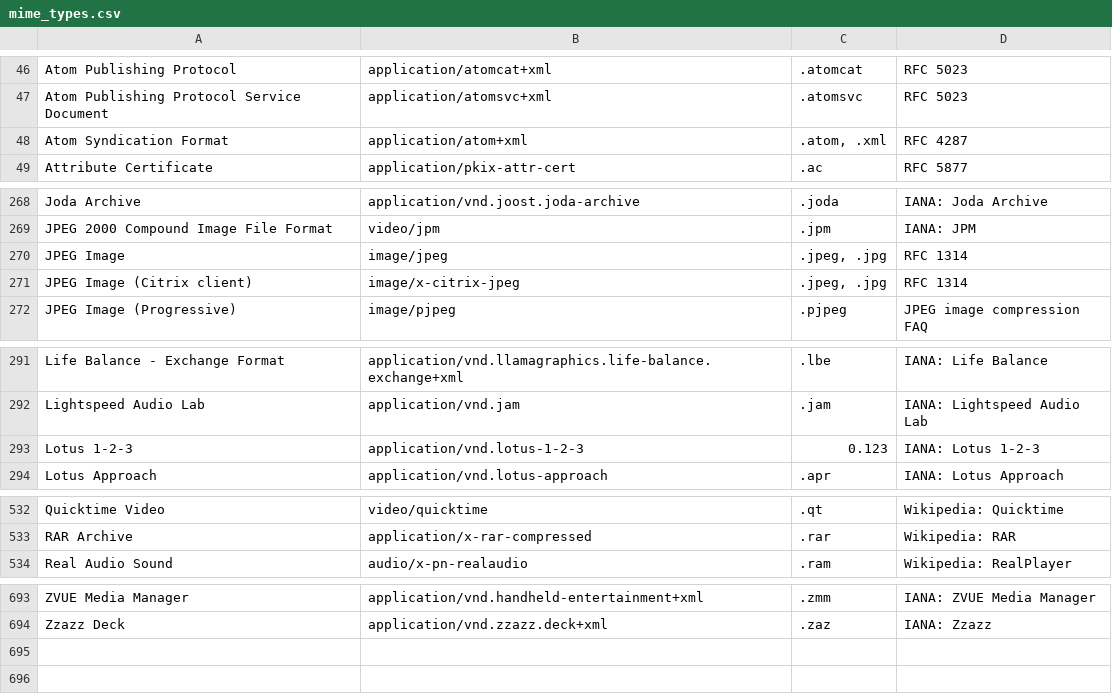
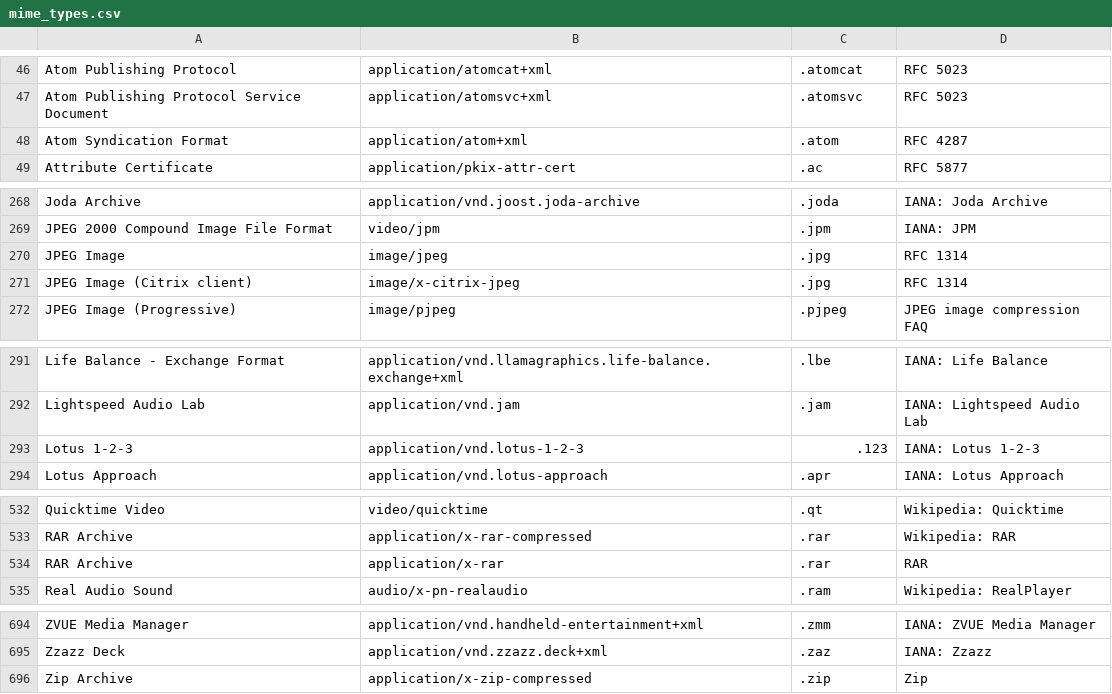
Before and after one commit to open-prison-education/ope-lms, a CSV file: mime_types.csv, drawn as a sheet; only a part is shown, gaps mark what is left out; the diff covers the shown part only.

Commit message:
- Update mime types to include more files - Work on sync box code to reset mac addresses

```diff
--- a/mime_types.csv
+++ b/mime_types.csv
@@ -47,3 +47,3 @@ Atom Publishing Protocol,application/atomcat+xml,.atomcat,RFC 5023
 Atom Publishing Protocol Service Document,application/atomsvc+xml,.atomsvc,RFC 5023
-Atom Syndication Format,application/atom+xml,".atom, .xml",RFC 4287
+Atom Syndication Format,application/atom+xml,.atom,RFC 4287
 Attribute Certificate,application/pkix-attr-cert,.ac,RFC 5877
@@ -269,4 +269,4 @@ Joda Archive,application/vnd.joost.joda-archive,.joda,IANA: Joda Archive
 JPEG 2000 Compound Image File Format,video/jpm,.jpm,IANA: JPM
-JPEG Image,image/jpeg,".jpeg, .jpg",RFC 1314
-JPEG Image (Citrix client),image/x-citrix-jpeg,".jpeg, .jpg",RFC 1314
+JPEG Image,image/jpeg,.jpg,RFC 1314
+JPEG Image (Citrix client),image/x-citrix-jpeg,.jpg,RFC 1314
 JPEG Image (Progressive),image/pjpeg,.pjpeg,JPEG image compression FAQ
@@ -292,3 +292,3 @@ Life Balance - Exchange Format,application/vnd.llamagraphics.life-balance.exchan
 Lightspeed Audio Lab,application/vnd.jam,.jam,IANA: Lightspeed Audio Lab
-Lotus 1-2-3,application/vnd.lotus-1-2-3,0.123,IANA: Lotus 1-2-3
+Lotus 1-2-3,application/vnd.lotus-1-2-3,.123,IANA: Lotus 1-2-3
 Lotus Approach,application/vnd.lotus-approach,.apr,IANA: Lotus Approach
@@ -533,2 +533,3 @@ Quicktime Video,video/quicktime,.qt,Wikipedia: Quicktime
 RAR Archive,application/x-rar-compressed,.rar,Wikipedia: RAR
+RAR Archive,application/x-rar,.rar,RAR
 Real Audio Sound,audio/x-pn-realaudio,.ram,Wikipedia: RealPlayer
@@ -694 +695,2 @@ ZVUE Media Manager,application/vnd.handheld-entertainment+xml,.zmm,IANA: ZVUE Me
 Zzazz Deck,application/vnd.zzazz.deck+xml,.zaz,IANA: Zzazz
+Zip Archive,application/x-zip-compressed,.zip,Zip
```
Also changed, not shown: 1 edited cell elsewhere in this file.
